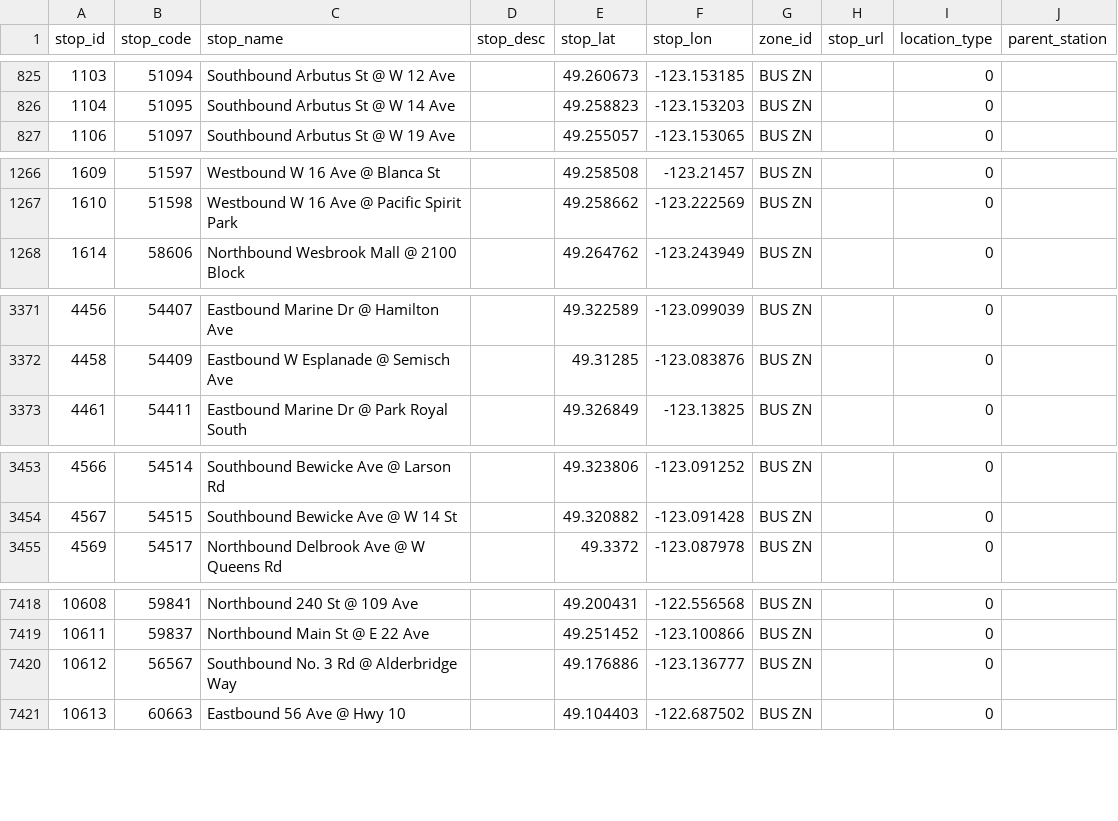
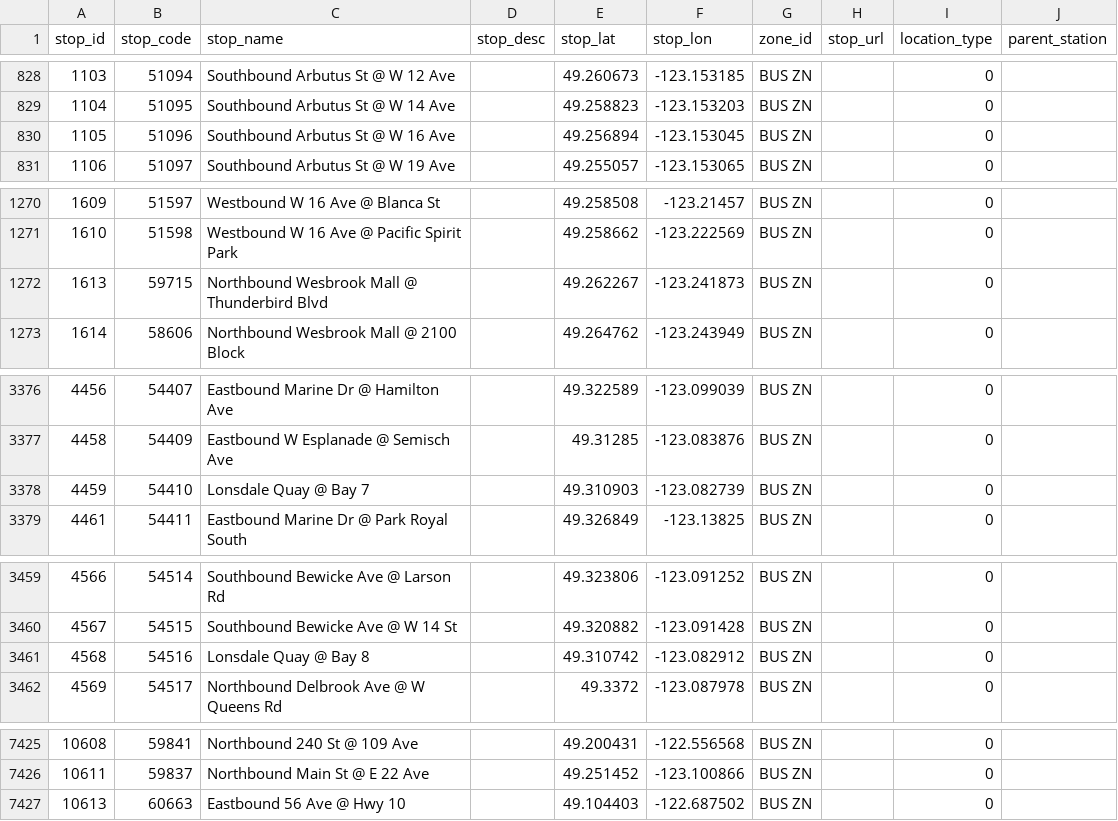
Before and after one commit to carsonyl/translink-derived-datasets, a CSV file: datasets/stops.csv, drawn as a sheet; only a part is shown, gaps mark what is left out; the diff covers the shown part only.

```diff
--- a/datasets/stops.csv
+++ b/datasets/stops.csv
@@ -826,2 +829,3 @@ stop_id,stop_code,stop_name,stop_desc,stop_lat,stop_lon,zone_id,stop_url,locatio
 1104,51095,Southbound Arbutus St @ W 14 Ave,,49.258823,-123.153203,BUS ZN,,0,
+1105,51096,Southbound Arbutus St @ W 16 Ave,,49.256894,-123.153045,BUS ZN,,0,
 1106,51097,Southbound Arbutus St @ W 19 Ave,,49.255057,-123.153065,BUS ZN,,0,
@@ -1267,2 +1271,3 @@ stop_id,stop_code,stop_name,stop_desc,stop_lat,stop_lon,zone_id,stop_url,locatio
 1610,51598,Westbound W 16 Ave @ Pacific Spirit Park,,49.258662,-123.222569,BUS ZN,,0,
+1613,59715,Northbound Wesbrook Mall @ Thunderbird Blvd,,49.262267,-123.241873,BUS ZN,,0,
 1614,58606,Northbound Wesbrook Mall @ 2100 Block,,49.264762,-123.243949,BUS ZN,,0,
@@ -3372,2 +3377,3 @@ stop_id,stop_code,stop_name,stop_desc,stop_lat,stop_lon,zone_id,stop_url,locatio
 4458,54409,Eastbound W Esplanade @ Semisch Ave,,49.31285,-123.083876,BUS ZN,,0,
+4459,54410,Lonsdale Quay @ Bay 7,,49.310903,-123.082739,BUS ZN,,0,
 4461,54411,Eastbound Marine Dr @ Park Royal South,,49.326849,-123.13825,BUS ZN,,0,
@@ -3454,2 +3460,3 @@ stop_id,stop_code,stop_name,stop_desc,stop_lat,stop_lon,zone_id,stop_url,locatio
 4567,54515,Southbound Bewicke Ave @ W 14 St,,49.320882,-123.091428,BUS ZN,,0,
+4568,54516,Lonsdale Quay @ Bay 8,,49.310742,-123.082912,BUS ZN,,0,
 4569,54517,Northbound Delbrook Ave @ W Queens Rd,,49.3372,-123.087978,BUS ZN,,0,
@@ -7419,3 +7426,2 @@ stop_id,stop_code,stop_name,stop_desc,stop_lat,stop_lon,zone_id,stop_url,locatio
 10611,59837,Northbound Main St @ E 22 Ave,,49.251452,-123.100866,BUS ZN,,0,
-10612,56567,Southbound No. 3 Rd @ Alderbridge Way,,49.176886,-123.136777,BUS ZN,,0,
 10613,60663,Eastbound 56 Ave @ Hwy 10,,49.104403,-122.687502,BUS ZN,,0,
```
Also changed, not shown: 9 added rows, 1 removed row and 2 edited cells elsewhere in this file, 1 other file.
